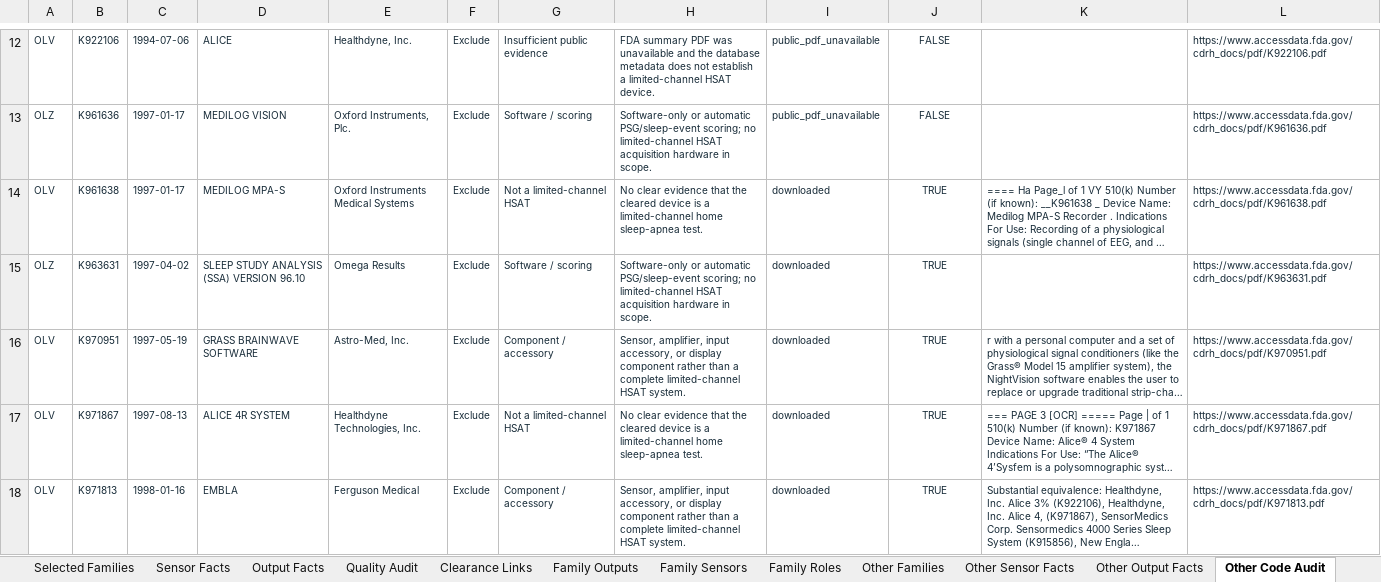
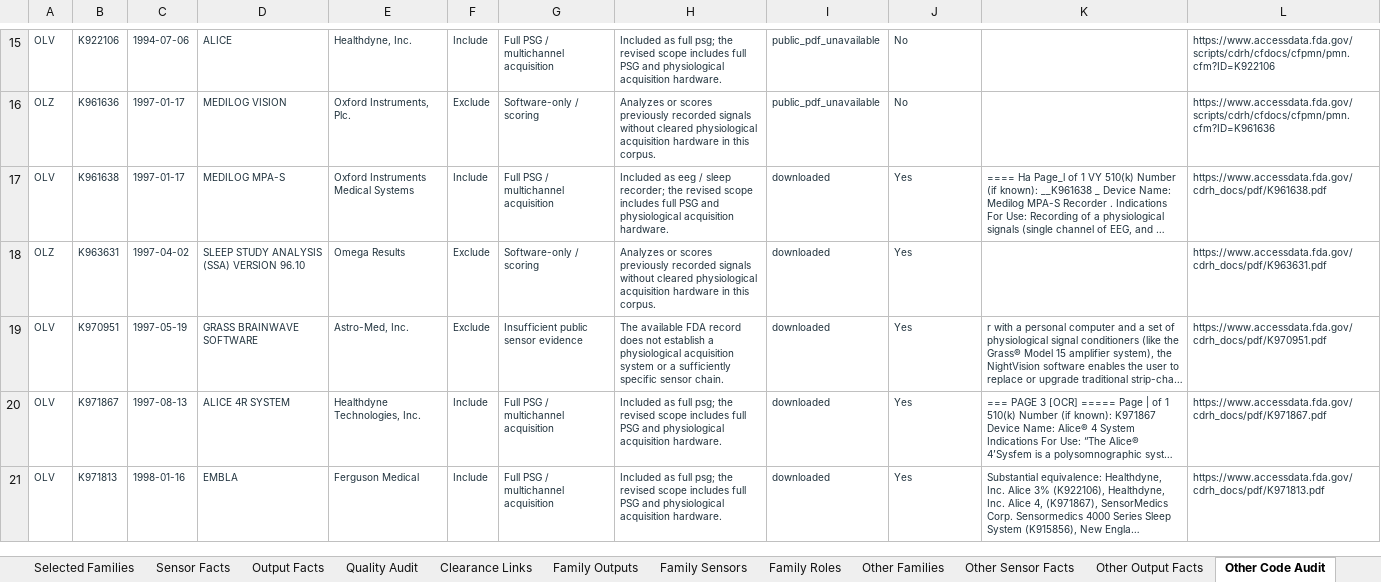
Before and after one commit to VedantaDC/evidence-explorer, an Excel workbook: public/MNR_Curated_Analysis.xlsx, sheet Other Code Audit, drawn as a sheet; only a part is shown, gaps mark what is left out; long unchanged cells end in …; values as stored, in another font and other column widths than the file's, no borders; conditional formats and table styles not drawn; addresses are those after the commit; the diff covers the shown part only; the diff names each change by its address in the sheet, - before the commit and + after, or states it on an @@ line.

```diff
--- a/public/MNR_Curated_Analysis.xlsx (sheet Other Code Audit)
+++ b/public/MNR_Curated_Analysis.xlsx (sheet Other Code Audit)
-F15: Exclude
+F15: Include
-G15: Insufficient public evidence
+G15: Full PSG / multichannel acquisition
-H15: FDA summary PDF was unavailable and the database metadata does not establish a limited-channel HSAT device.
+H15: Included as full psg; the revised scope includes full PSG and physiological acquisition hardware.
-J15:J21 alignment: center
+J15:J21 alignment: left
-J15:J16: FALSE
+J15:J16: No
-L15: https://www.accessdata.fda.gov/cdrh_docs/pdf/K922106.pdf
+L15: https://www.accessdata.fda.gov/scripts/cdrh/cfdocs/cfpmn/pmn.cfm?ID=K922106
-G16: Software / scoring
+G16: Software-only / scoring
-H16: Software-only or automatic PSG/sleep-event scoring; no limited-channel HSAT acquisition hardware in scope.
+H16: Analyzes or scores previously recorded signals without cleared physiological acquisition hardware in this corpus.
-L16: https://www.accessdata.fda.gov/cdrh_docs/pdf/K961636.pdf
+L16: https://www.accessdata.fda.gov/scripts/cdrh/cfdocs/cfpmn/pmn.cfm?ID=K961636
-F17: Exclude
+F17: Include
-G17: Not a limited-channel HSAT
+G17: Full PSG / multichannel acquisition
-H17: No clear evidence that the cleared device is a limited-channel home sleep-apnea test.
+H17: Included as eeg / sleep recorder; the revised scope includes full PSG and physiological acquisition hardware.
-J17:J21: TRUE
+J17:J21: Yes
-G18: Software / scoring
+G18: Software-only / scoring
-H18: Software-only or automatic PSG/sleep-event scoring; no limited-channel HSAT acquisition hardware in scope.
+H18: Analyzes or scores previously recorded signals without cleared physiological acquisition hardware in this corpus.
-G19: Component / accessory
+G19: Insufficient public sensor evidence
-H19: Sensor, amplifier, input accessory, or display component rather than a complete limited-channel HSAT system.
+H19: The available FDA record does not establish a physiological acquisition system or a sufficiently specific sensor chain.
-F20:F21: Exclude
+F20:F21: Include
-G20: Not a limited-channel HSAT
+G20: Full PSG / multichannel acquisition
-H20: No clear evidence that the cleared device is a limited-channel home sleep-apnea test.
+H20: Included as full psg; the revised scope includes full PSG and physiological acquisition hardware.
-G21: Component / accessory
+G21: Full PSG / multichannel acquisition
-H21: Sensor, amplifier, input accessory, or display component rather than a complete limited-channel HSAT system.
+H21: Included as full psg; the revised scope includes full PSG and physiological acquisition hardware.
```
Also changed, not shown: 3 added rows, 363 edited cells and cell formats elsewhere in this sheet, sheet Other Output Facts, sheet Other Sensor Facts, sheet Other Clearances, sheet Other Families, sheet Other Codes Overview, sheet Read Me, charts or pictures, 6 other files.
